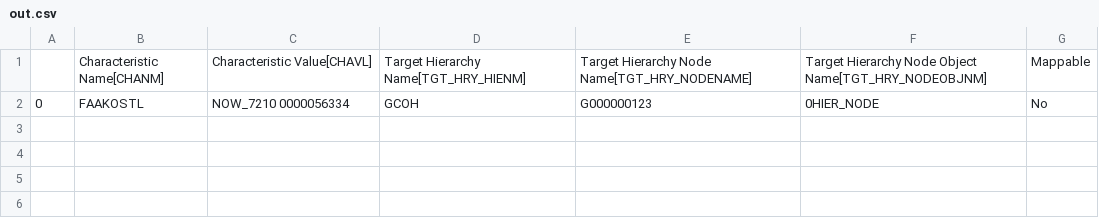
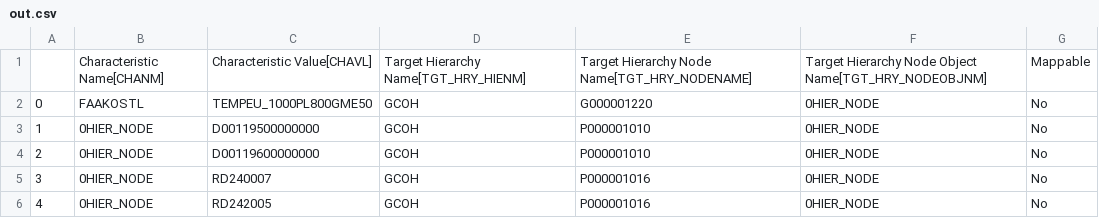
Before and after one commit to violencepierre/GCOH-Tickets-for-Processing, a CSV file: Inputs/out.csv, drawn as a sheet.

Commit message:
Update out.csv

```diff
--- a/Inputs/out.csv
+++ b/Inputs/out.csv
@@ -1,2 +1,6 @@
 ,Characteristic Name[CHANM],Characteristic Value[CHAVL],Target Hierarchy Name[TGT_HRY_HIENM],Target Hierarchy Node Name[TGT_HRY_NODENAME],Target Hierarchy Node Object Name[TGT_HRY_NODEOBJNM],Mappable
-0,FAAKOSTL,NOW_7210   0000056334,GCOH,G000000123,0HIER_NODE,No
+0,FAAKOSTL,TEMPEU_1000PL800GME50,GCOH,G000001220,0HIER_NODE,No
+1,0HIER_NODE,D00119500000000,GCOH,P000001010,0HIER_NODE,No
+2,0HIER_NODE,D00119600000000,GCOH,P000001010,0HIER_NODE,No
+3,0HIER_NODE,RD240007,GCOH,P000001016,0HIER_NODE,No
+4,0HIER_NODE,RD242005,GCOH,P000001016,0HIER_NODE,No
```
